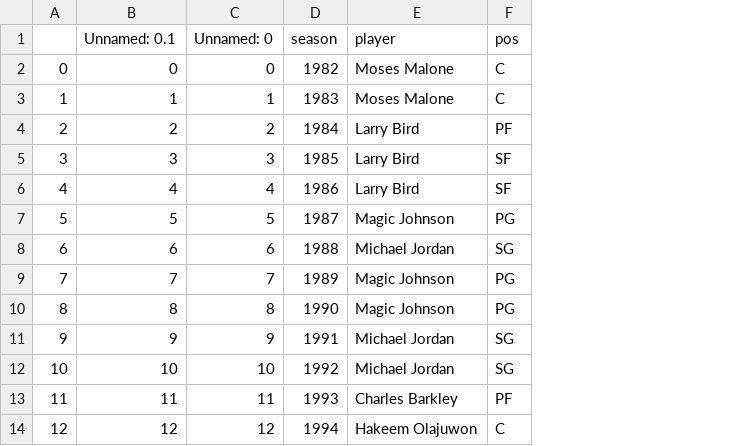
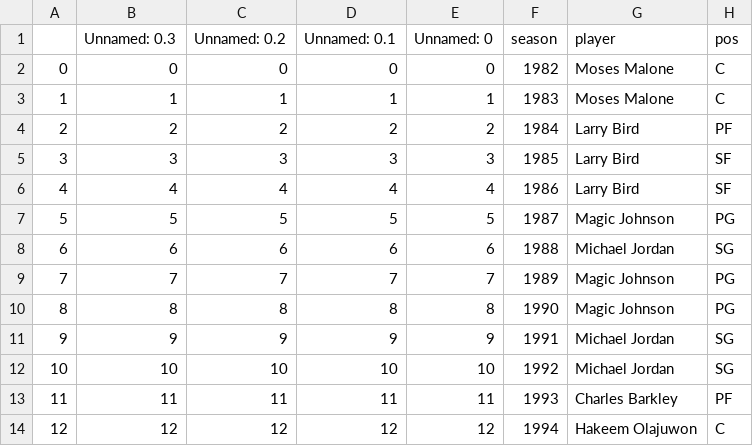
Before and after one commit to AutomationKay/Data-Science-, a CSV file: Capstone 2/data/mvp_per_35.csv, drawn as a sheet; only a part is shown; the diff names each change by its address in the sheet, - before the commit and + after, or states it on an @@ line.

```diff
--- a/Capstone 2/data/mvp_per_35.csv
+++ b/Capstone 2/data/mvp_per_35.csv
+column B (Unnamed: 0.3), rows 2-14: 0 | 1 | 2 | 3 | 4 | 5 | 6 | 7 | 8 | 9 | 10 | 11 | 12
+column C (Unnamed: 0.2), rows 2-14: 0 | 1 | 2 | 3 | 4 | 5 | 6 | 7 | 8 | 9 | 10 | 11 | 12
```
Also changed, not shown: 6 other files.
